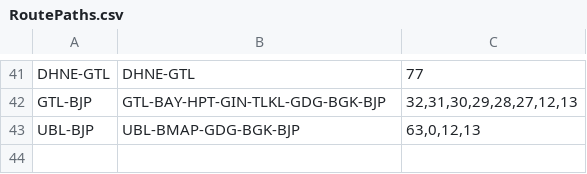
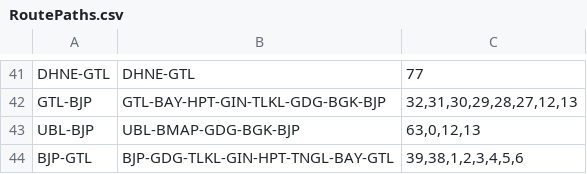
Before and after one commit to SanthoshBanala/SPM-OFFICE, a CSV file: RoutePaths.csv, drawn as a sheet; only a part is shown, gaps mark what is left out; the diff names each change by its address in the sheet, - before the commit and + after, or states it on an @@ line.

Commit message:
Update RoutePaths.csv with new routes

```diff
--- a/RoutePaths.csv
+++ b/RoutePaths.csv
+row 44: BJP-GTL | BJP-GDG-TLKL-GIN-HPT-TNGL-BAY-GTL | 39,38,1,2,3,4,5,6
```
